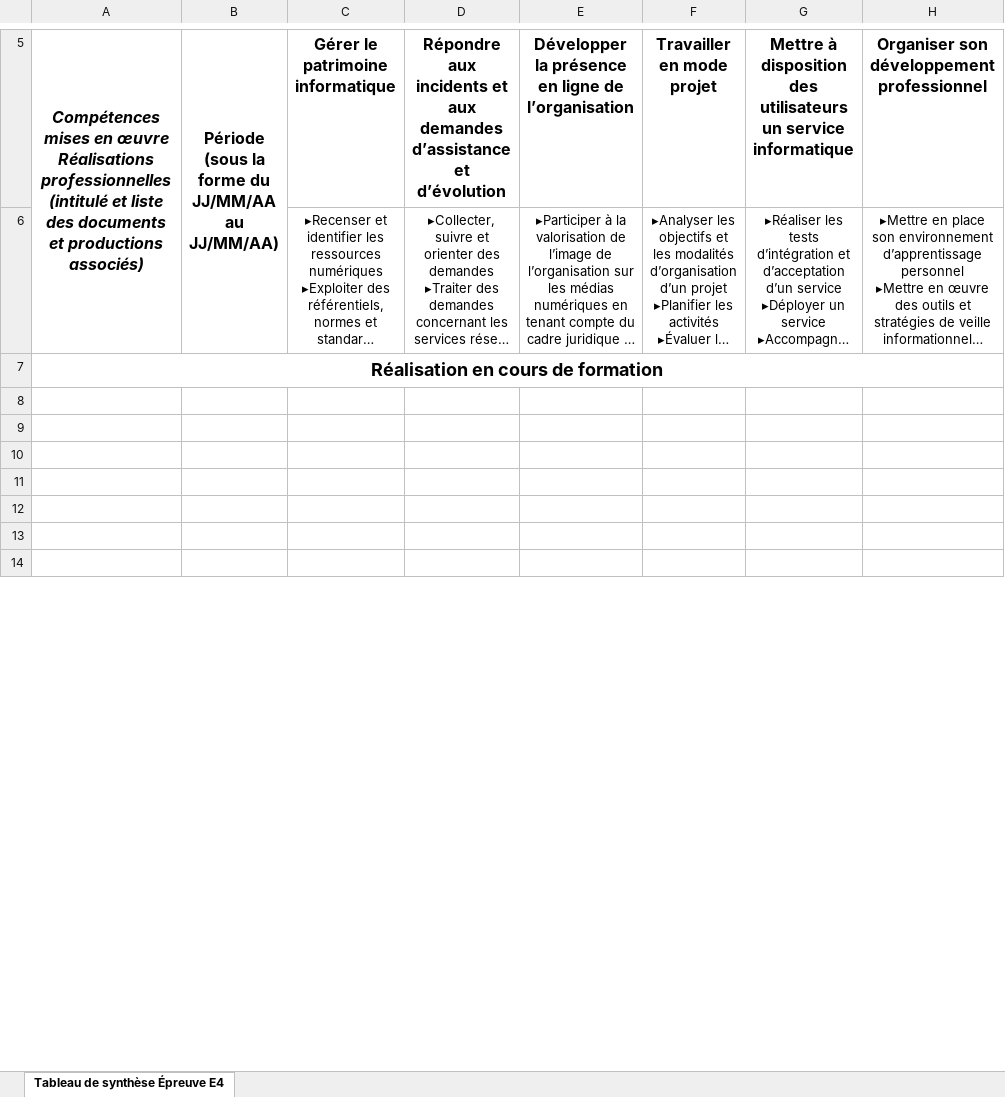
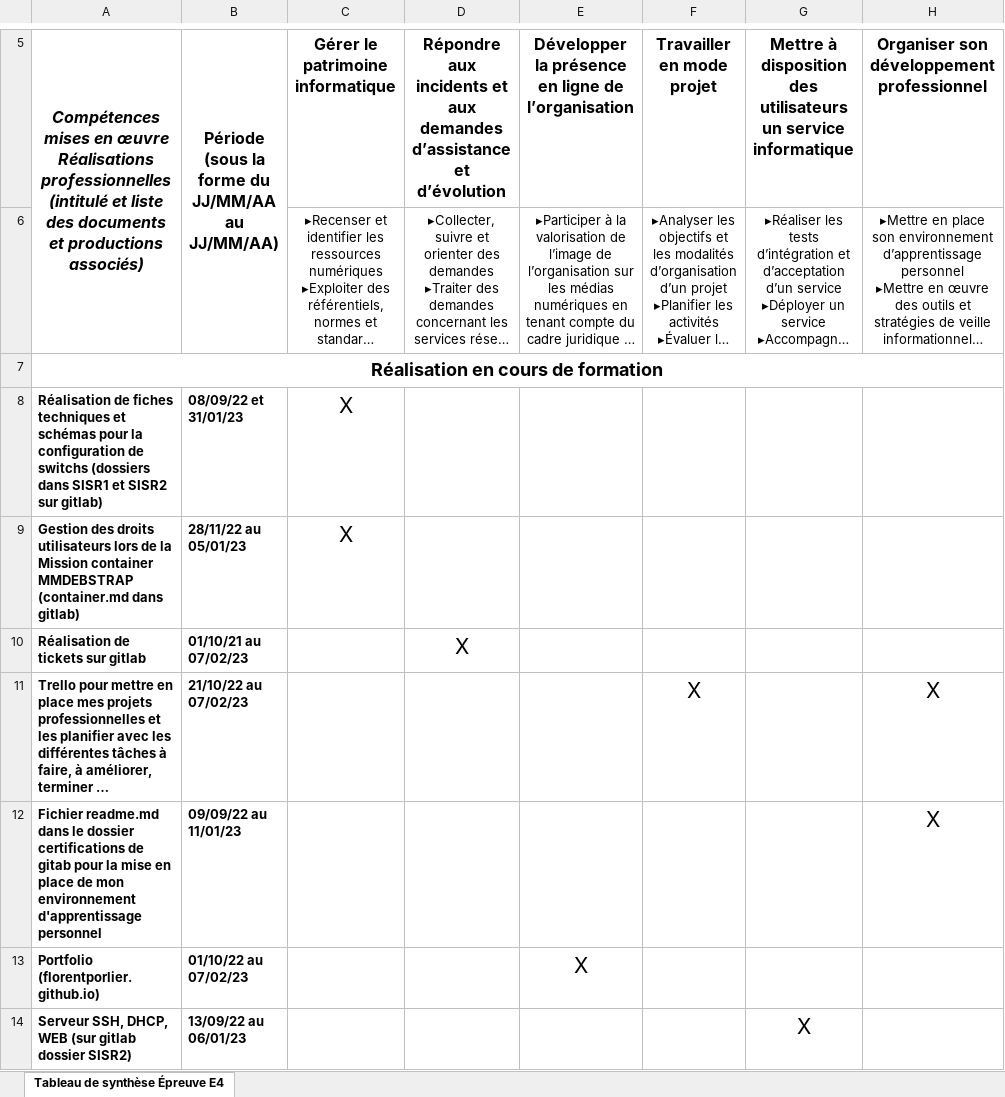
Before and after one commit to florentporlier/florentporlier.github.io, an Excel workbook: pdf/Tableau.xlsx, sheet Tableau de synthèse Épreuve E4, drawn as a sheet; only a part is shown, gaps mark what is left out; long unchanged cells end in …; values as stored, in another font and other column widths than the file's, no borders; the diff covers the shown part only; the diff names each change by its address in the sheet, - before the commit and + after, or states it on an @@ line.

```diff
--- a/pdf/Tableau.xlsx (sheet Tableau de synthèse Épreuve E4)
+++ b/pdf/Tableau.xlsx (sheet Tableau de synthèse Épreuve E4)
-row 8: (empty)
+row 8: Réalisation de fiches techniques et schémas pour la configuration de switchs (dossiers dans SISR1 et SISR2 sur gitlab) | 08/09/22 et 31/01/23 | X
-row 9: (empty)
+row 9: Gestion des droits utilisateurs lors de la Mission container MMDEBSTRAP (container.md dans gitlab) | 28/11/22 au 05/01/23 | X
-row 10: (empty)
+row 10: Réalisation de tickets sur gitlab | 01/10/21 au 07/02/23 |  | X
-row 11: (empty)
+row 11: Trello pour mettre en place mes projets professionnelles et les planifier avec les différentes tâches à faire, à améliorer, terminer … | 21/10/22 au 07/02/23 |  |  |  | X |  | X
-row 12: (empty)
+row 12: Fichier readme.md dans le dossier certifications de gitab pour la mise en place de mon environnement d'apprentissage personnel | 09/09/22 au 11/01/23 |  |  |  |  |  | X
-row 13: (empty)
+row 13: Portfolio (florentporlier.github.io) | 01/10/22 au 07/02/23 |  |  | X
-row 14: (empty)
+row 14: Serveur SSH, DHCP, WEB (sur gitlab dossier SISR2) | 13/09/22 au 06/01/23 |  |  |  |  | X
```
Also changed, not shown: 1 added row and 15 edited cells elsewhere in this sheet, 9 other files.
